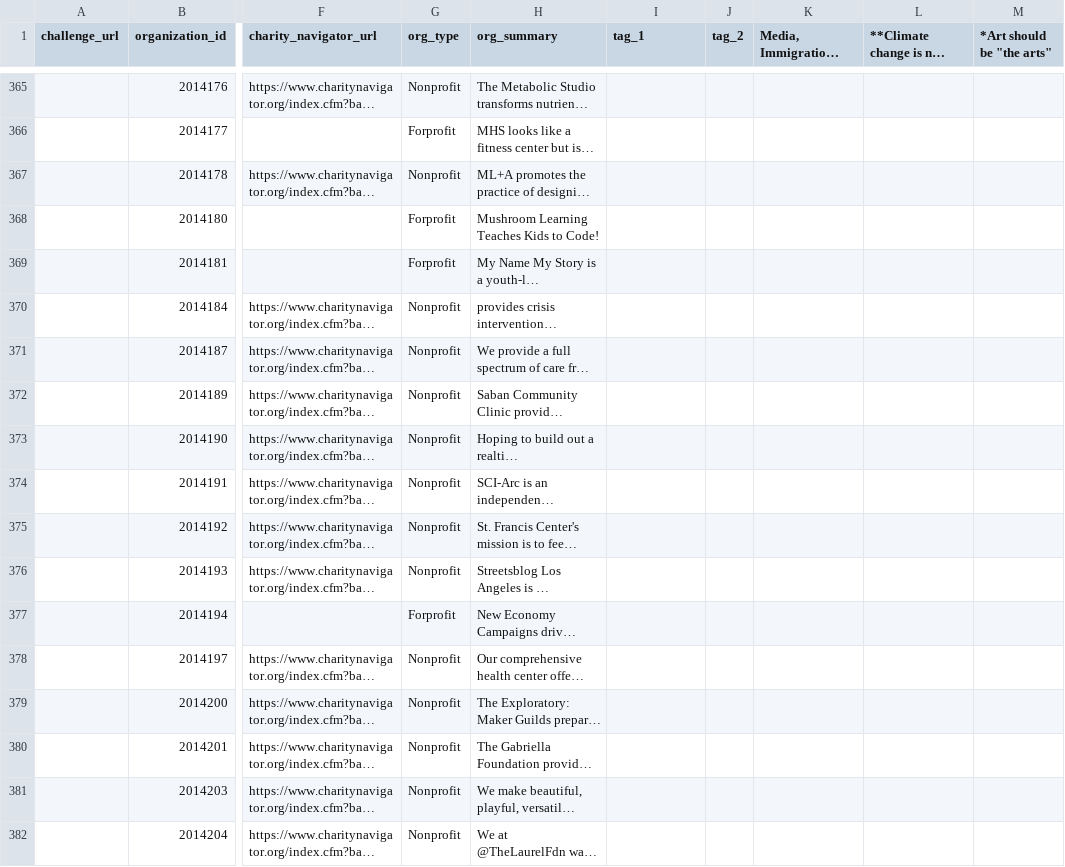
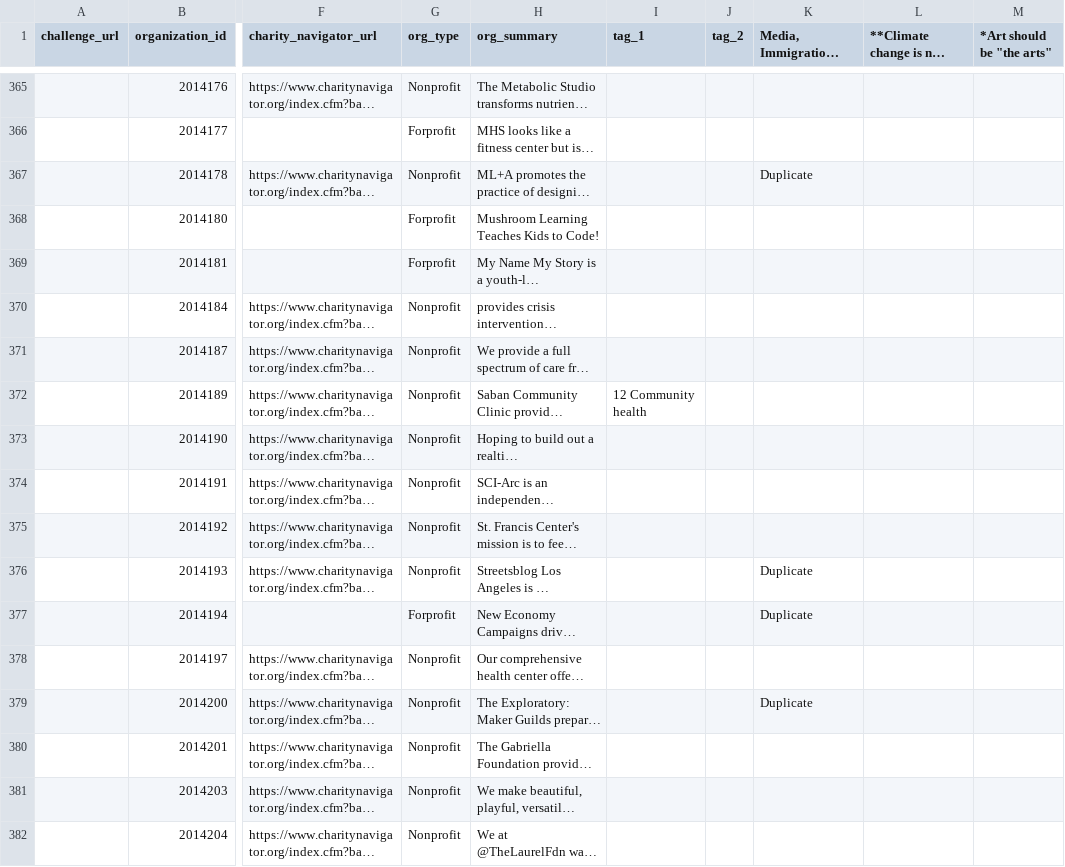
Before and after one commit to la2050/archive, a CSV file: _spreadsheets/tags-organization-2013-2018.csv, drawn as a sheet; only a part is shown, gaps mark what is left out; long unchanged cells end in …; the diff covers the shown part only; the diff names each change by its address in the sheet, - before the commit and + after, or states it on an @@ line.

```diff
--- a/_spreadsheets/tags-organization-2013-2018.csv
+++ b/_spreadsheets/tags-organization-2013-2018.csv
-K367: (empty)
+K367: Duplicate
-I372 (tag_1): (empty)
+I372 (tag_1): 12 Community health
-K376:K377: (empty)
+K376:K377: Duplicate
-K379: (empty)
+K379: Duplicate
```
Also changed, not shown: 58 edited cells elsewhere in this file, 2 other files.
